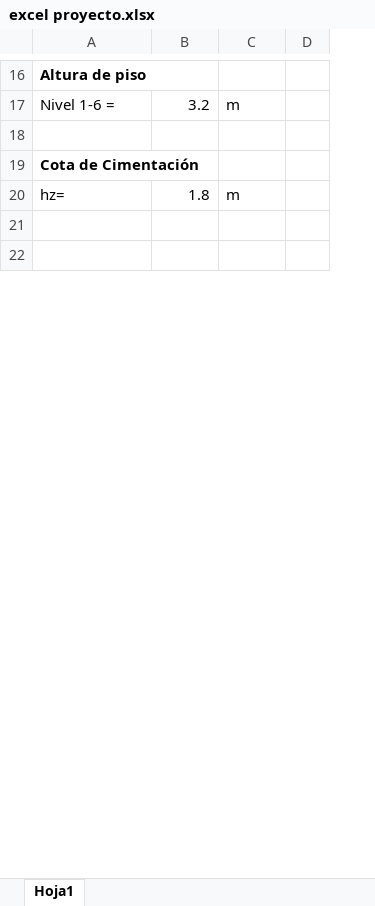
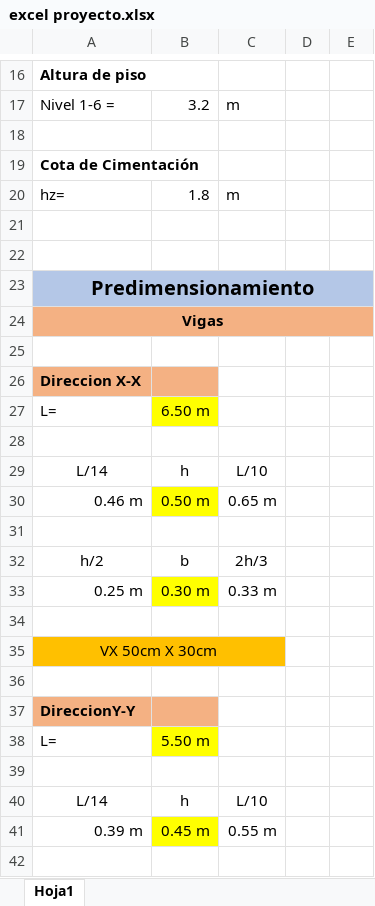
Before and after one commit to IvanRiveraU/gitPrimer-Semestre-25, an Excel workbook: vaq ETABS/PROYECTO/excel proyecto.xlsx, sheet Hoja1, drawn as a sheet; only a part is shown, gaps mark what is left out; values as stored, in another font and other column widths than the file's, no borders; removed rows and columns are numbered as before the commit, all else as after; the diff covers the shown part only; the diff names each change by its address in the sheet, - before the commit and + after, or states it on an @@ line.

```diff
--- a/vaq ETABS/PROYECTO/excel proyecto.xlsx (sheet Hoja1)
+++ b/vaq ETABS/PROYECTO/excel proyecto.xlsx (sheet Hoja1)
-column D, empty
+column D, empty
+column E, empty
+row 23: Predimensionamiento
+row 24: Vigas
+row 25: (empty)
+row 26: Direccion X-X
+row 27: L= | 6.50 m
+row 28: (empty)
+row 29: L/14 | h | L/10
+row 30: 0.46 m | 0.50 m | 0.65 m
+row 31: (empty)
+row 32: h/2 | b | 2h/3
+row 33: 0.25 m | 0.30 m | 0.33 m
+row 34: (empty)
+row 35: VX 50cm X 30cm
+row 36: (empty)
+row 37: DireccionY-Y
+row 38: L= | 5.50 m
+row 39: (empty)
+row 40: L/14 | h | L/10
+row 41: 0.39 m | 0.45 m | 0.55 m
+row 42: (empty)
```
Also changed, not shown: 67 added rows, 5 removed rows, 2 edited cells, cell formats and merged cells elsewhere in this sheet, vaq ETABS/Integración de Cargas.xlsx, 18 other files.
